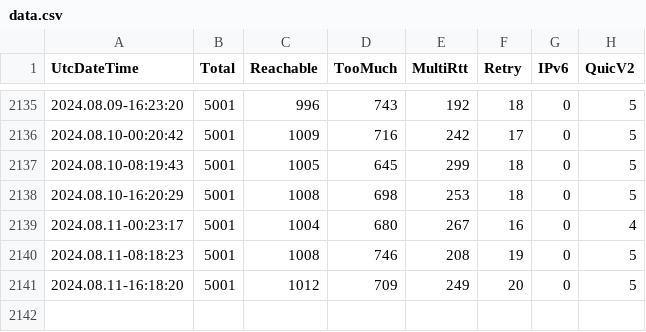
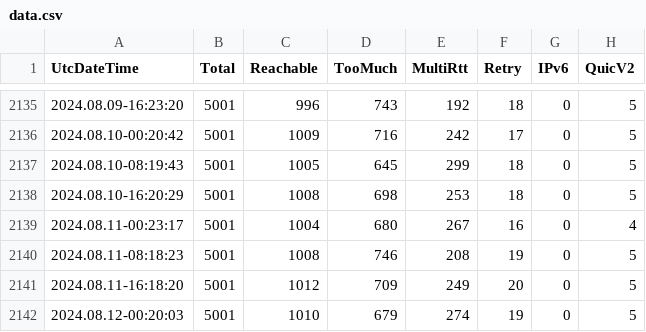
Before and after one commit to microsoft/quicreach, a CSV file: data.csv, drawn as a sheet; only a part is shown, gaps mark what is left out.

```diff
--- a/data.csv
+++ b/data.csv
@@ -2141 +2141,2 @@ UtcDateTime,Total,Reachable,TooMuch,MultiRtt,Retry,IPv6,QuicV2
 2024.08.11-16:18:20,5001,1012,709,249,20,0,5
+2024.08.12-00:20:03,5001,1010,679,274,19,0,5
```
